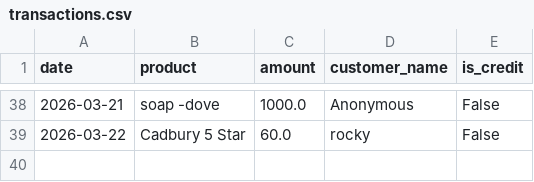
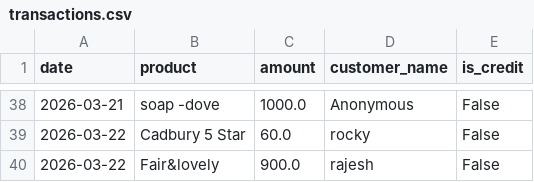
Before and after one commit to kartikeya2006jay/AI-Businesses, a CSV file: backend/data/transactions.csv, drawn as a sheet; only a part is shown, gaps mark what is left out; the diff names each change by its address in the sheet, - before the commit and + after, or states it on an @@ line.

```diff
--- a/backend/data/transactions.csv
+++ b/backend/data/transactions.csv
+row 40: 2026-03-22 | Fair&lovely | 900.0 | rajesh | False
```
Also changed, not shown: 16 other files.
